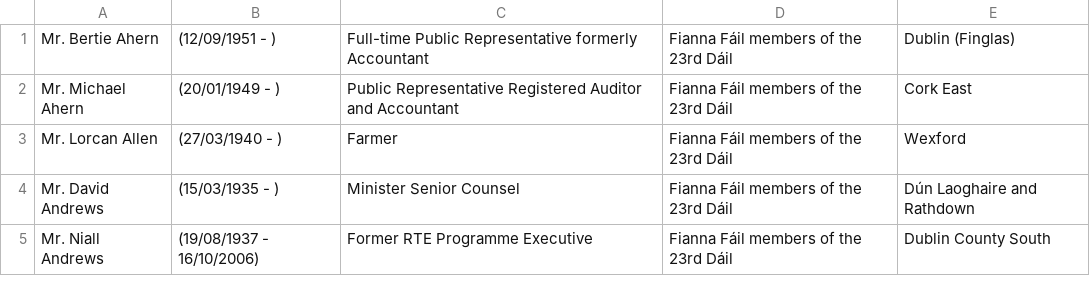
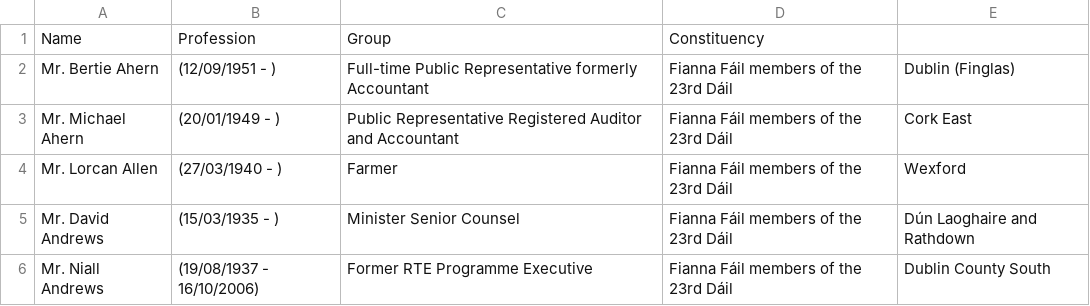
Before and after one commit to shawnday/data, a CSV file: 23dailff.csv, drawn as a sheet; only a part is shown.

Commit message:
Added Headers FF

```diff
--- a/23dailff.csv
+++ b/23dailff.csv
@@ -1 +1,2 @@
+Name,Profession,Group,Constituency
 Mr. Bertie Ahern,(12/09/1951 - ),Full-time Public Representative formerly Accountant,Fianna Fáil members of the 23rd Dáil,Dublin (Finglas)
```
